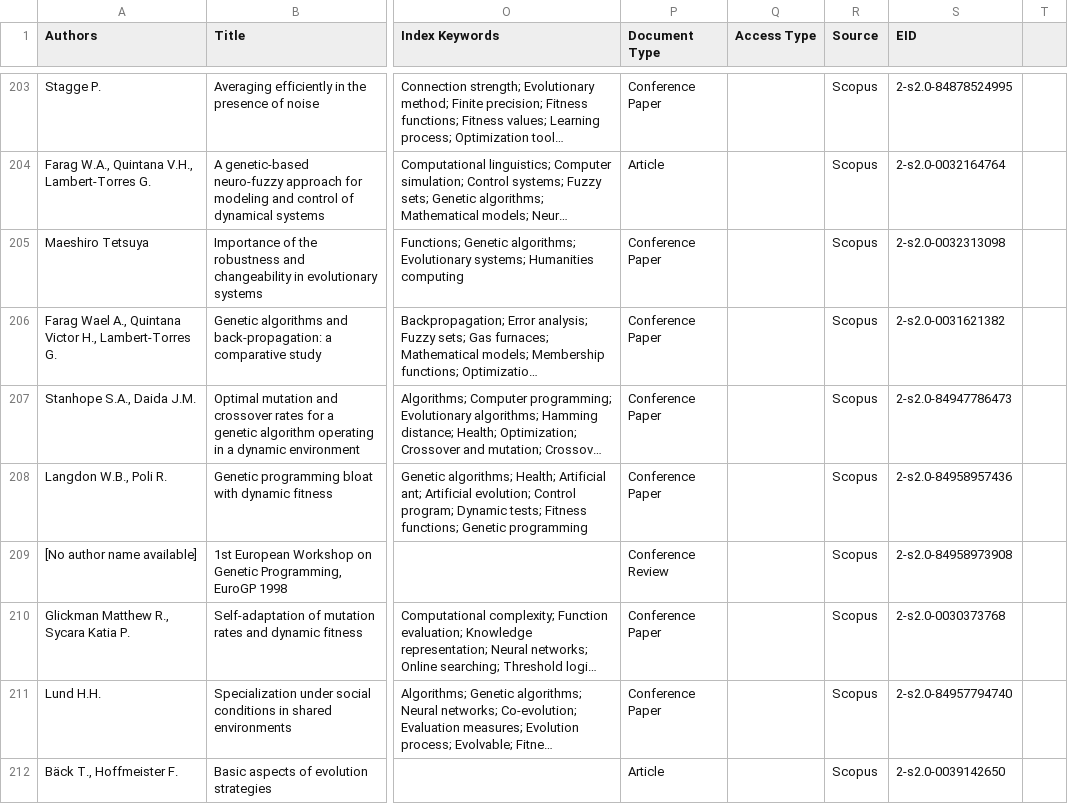
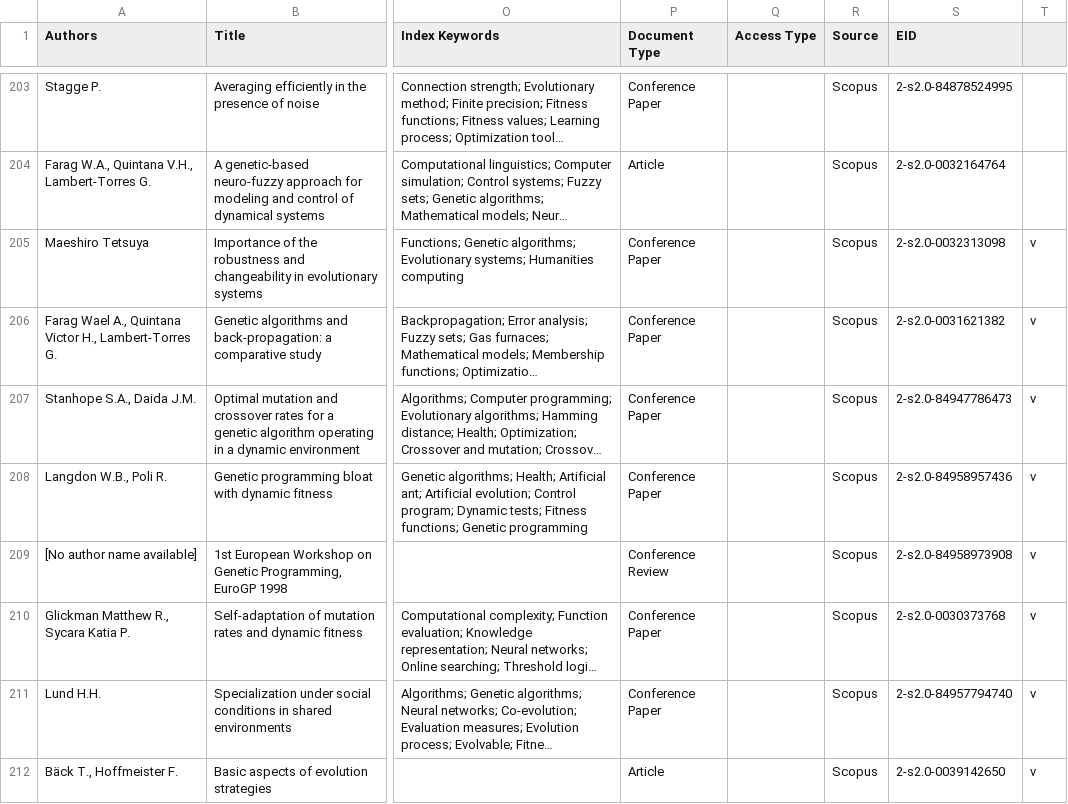
Before and after one commit to geneura-papers/uncertainty-in-EAs, a CSV file: references-with-keywords.csv, drawn as a sheet; only a part is shown, gaps mark what is left out; long unchanged cells end in …; the diff names each change by its address in the sheet, - before the commit and + after, or states it on an @@ line.

Commit message:
Seen

```diff
--- a/references-with-keywords.csv
+++ b/references-with-keywords.csv
-T205:T212: (empty)
+T205:T212: v
```
